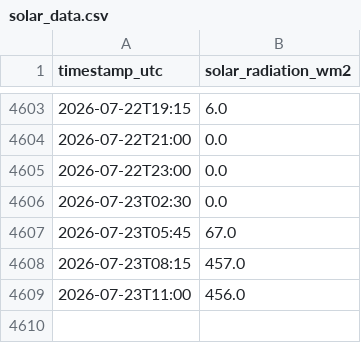
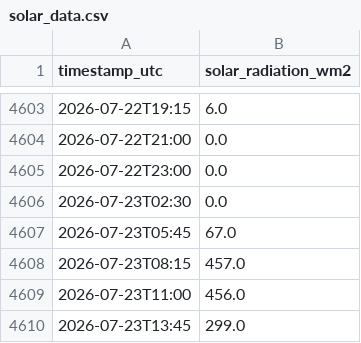
Before and after one commit to NnenneA/Solar-Forecast-Explorer, a CSV file: solar_data.csv, drawn as a sheet; only a part is shown, gaps mark what is left out.

```diff
--- a/solar_data.csv
+++ b/solar_data.csv
@@ -4609 +4609,2 @@ timestamp_utc,solar_radiation_wm2
 2026-07-23T11:00,456.0
+2026-07-23T13:45,299.0
```
